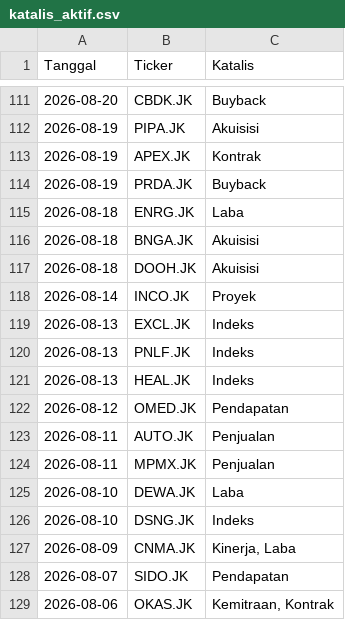
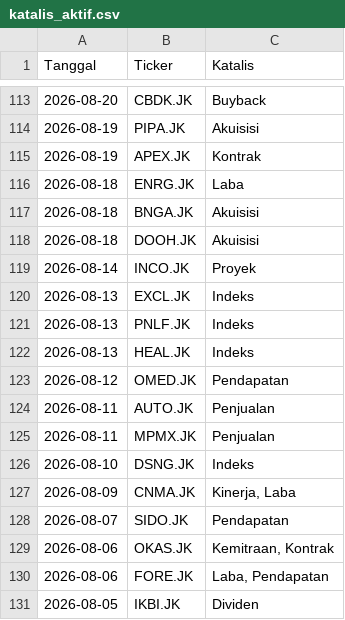
Before and after one commit to gpra19/hybrid-war-room, a CSV file: katalis_aktif.csv, drawn as a sheet; only a part is shown, gaps mark what is left out; the shorter side is filled out with more unchanged rows; removed rows and columns are numbered as before the commit, all else as after; the diff covers the shown part only; the diff names each change by its address in the sheet, - before the commit and + after, or states it on an @@ line.

```diff
--- a/katalis_aktif.csv
+++ b/katalis_aktif.csv
-row 114: 2026-08-19 | PRDA.JK | Buyback
-row 125: 2026-08-10 | DEWA.JK | Laba
```
Also changed, not shown: 7 added rows and 5 removed rows elsewhere in this file.
